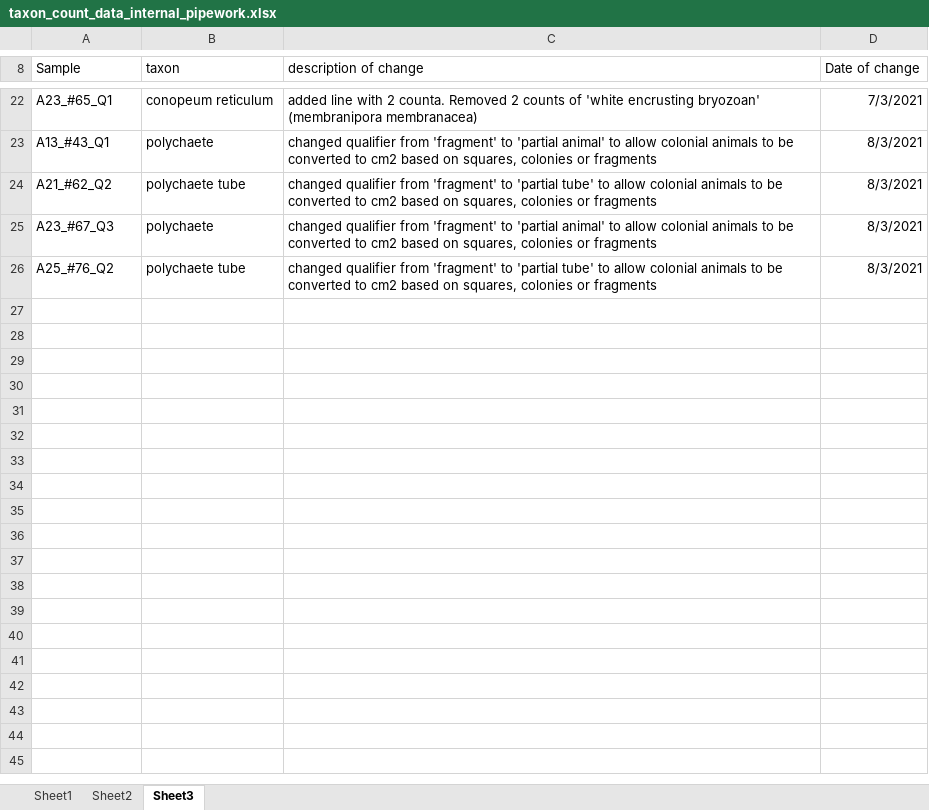
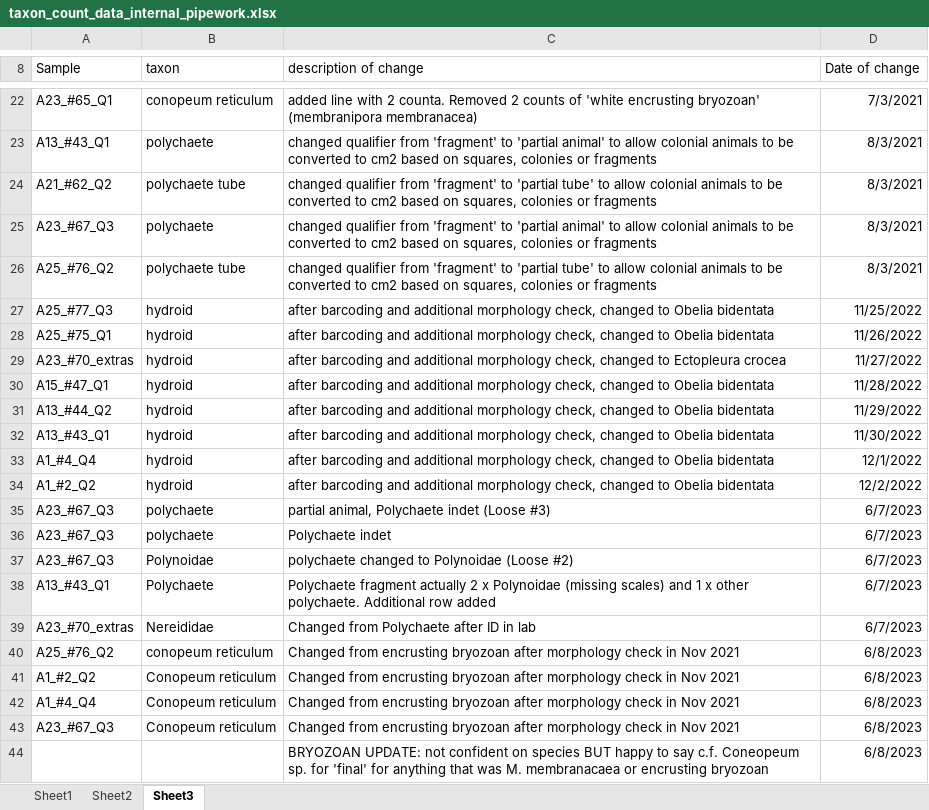
Before and after one commit to arlie-m/internal_pipework, an Excel workbook: data/taxon_count_data_internal_pipework.xlsx, sheet Sheet3, drawn as a sheet; only a part is shown, gaps mark what is left out; values as stored, in another font and other column widths than the file's, no borders; the diff names each change by its address in the sheet, - before the commit and + after, or states it on an @@ line.

Commit message:
Updates after checking the species IDs after barcoding and checking morphology again

```diff
--- a/data/taxon_count_data_internal_pipework.xlsx (sheet Sheet3)
+++ b/data/taxon_count_data_internal_pipework.xlsx (sheet Sheet3)
+row 27: A25_#77_Q3 | hydroid | after barcoding and additional morphology check, changed to Obelia bidentata | 11/25/2022
+row 28: A25_#75_Q1 | hydroid | after barcoding and additional morphology check, changed to Obelia bidentata | 11/26/2022
+row 29: A23_#70_extras | hydroid | after barcoding and additional morphology check, changed to Ectopleura crocea | 11/27/2022
+row 30: A15_#47_Q1 | hydroid | after barcoding and additional morphology check, changed to Obelia bidentata | 11/28/2022
+row 31: A13_#44_Q2 | hydroid | after barcoding and additional morphology check, changed to Obelia bidentata | 11/29/2022
+row 32: A13_#43_Q1 | hydroid | after barcoding and additional morphology check, changed to Obelia bidentata | 11/30/2022
+row 33: A1_#4_Q4 | hydroid | after barcoding and additional morphology check, changed to Obelia bidentata | 12/1/2022
+row 34: A1_#2_Q2 | hydroid | after barcoding and additional morphology check, changed to Obelia bidentata | 12/2/2022
+row 35: A23_#67_Q3 | polychaete | partial animal, Polychaete indet (Loose #3) | 6/7/2023
+row 36: A23_#67_Q3 | polychaete | Polychaete indet | 6/7/2023
+row 37: A23_#67_Q3 | Polynoidae | polychaete changed to Polynoidae (Loose #2) | 6/7/2023
+row 38: A13_#43_Q1 | Polychaete | Polychaete fragment actually 2 x Polynoidae (missing scales) and 1 x other polychaete. Additional row added | 6/7/2023
+row 39: A23_#70_extras | Nereididae | Changed from Polychaete after ID in lab | 6/7/2023
+row 40: A25_#76_Q2 | conopeum reticulum | Changed from encrusting bryozoan after morphology check in Nov 2021 | 6/8/2023
+row 41: A1_#2_Q2 | Conopeum reticulum | Changed from encrusting bryozoan after morphology check in Nov 2021 | 6/8/2023
+row 42: A1_#4_Q4 | Conopeum reticulum | Changed from encrusting bryozoan after morphology check in Nov 2021 | 6/8/2023
+row 43: A23_#67_Q3 | Conopeum reticulum | Changed from encrusting bryozoan after morphology check in Nov 2021 | 6/8/2023
+row 44:  |  | BRYOZOAN UPDATE: not confident on species BUT happy to say c.f. Coneopeum sp. for 'final' for anything that was M. membranacaea or encrusting bryozoan | 6/8/2023
```
Also changed, not shown: sheet Sheet1, sheet Sheet2, formulas that keep their value, 7 other files.
